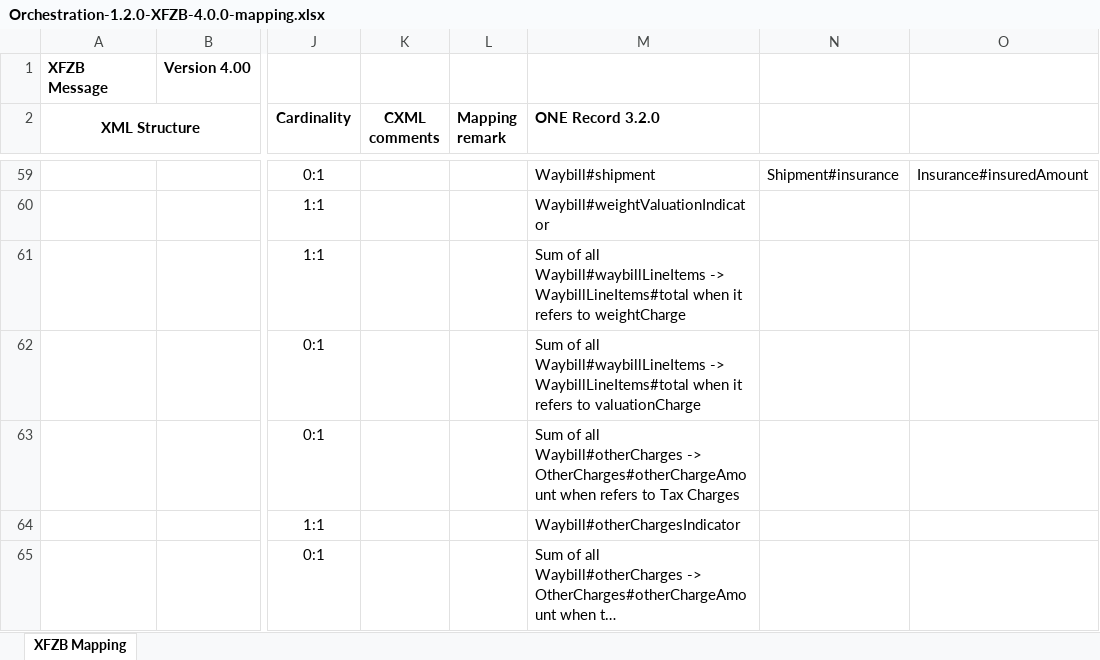
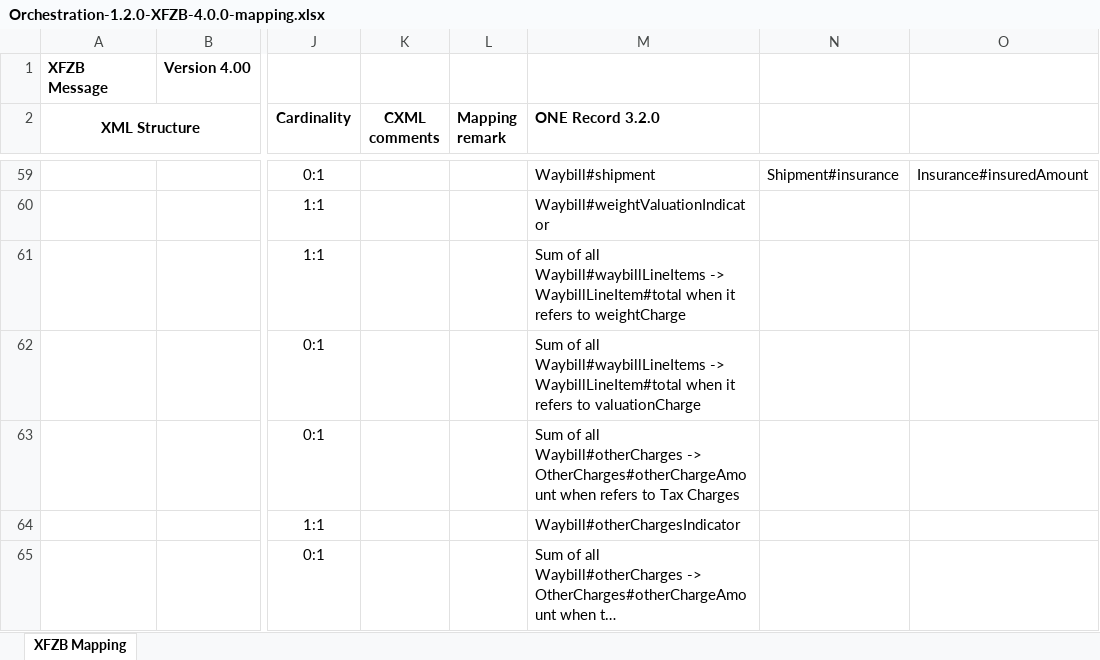
Before and after one commit to IATA-Cargo/ONE-Record, an Excel workbook: 2026-07/Orchestration/assets/Orchestration-1.2.0-XFZB-4.0.0-mapping.xlsx, sheet XFZB Mapping, drawn as a sheet; only a part is shown, gaps mark what is left out; long unchanged cells end in …; values as stored, in another font and other column widths than the file's, no borders; the diff names each change by its address in the sheet, - before the commit and + after, or states it on an @@ line.

```diff
--- a/2026-07/Orchestration/assets/Orchestration-1.2.0-XFZB-4.0.0-mapping.xlsx (sheet XFZB Mapping)
+++ b/2026-07/Orchestration/assets/Orchestration-1.2.0-XFZB-4.0.0-mapping.xlsx (sheet XFZB Mapping)
-M61 (ONE Record 3.2.0): …Waybill#waybillLineItems -> WaybillLineItems#total when it…
+M61 (ONE Record 3.2.0): …Waybill#waybillLineItems -> WaybillLineItem#total when it…
-M62 (ONE Record 3.2.0): …Waybill#waybillLineItems -> WaybillLineItems#total when it…
+M62 (ONE Record 3.2.0): …Waybill#waybillLineItems -> WaybillLineItem#total when it…
```
Also changed, not shown: 2026-07/Orchestration/assets/Orchestration-1.2.0-XFHL-3.0.0-mapping.xlsx, 2026-07/Orchestration/assets/Orchestration-1.2.0-XFWB-5.0.0-mapping.xlsx.
